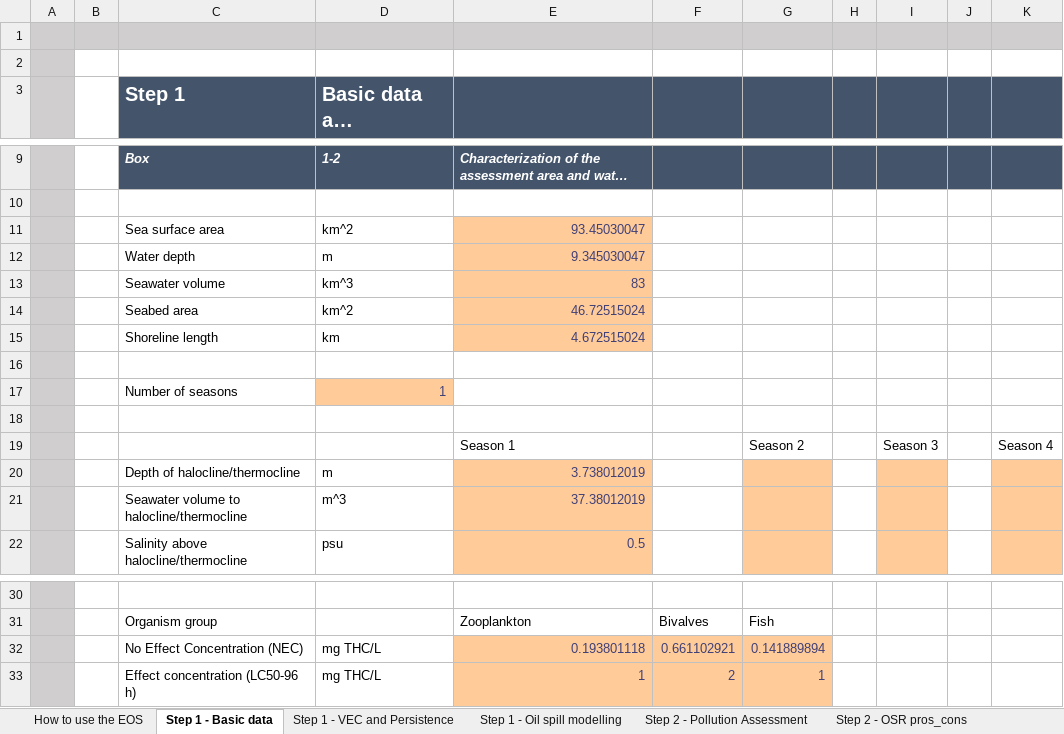
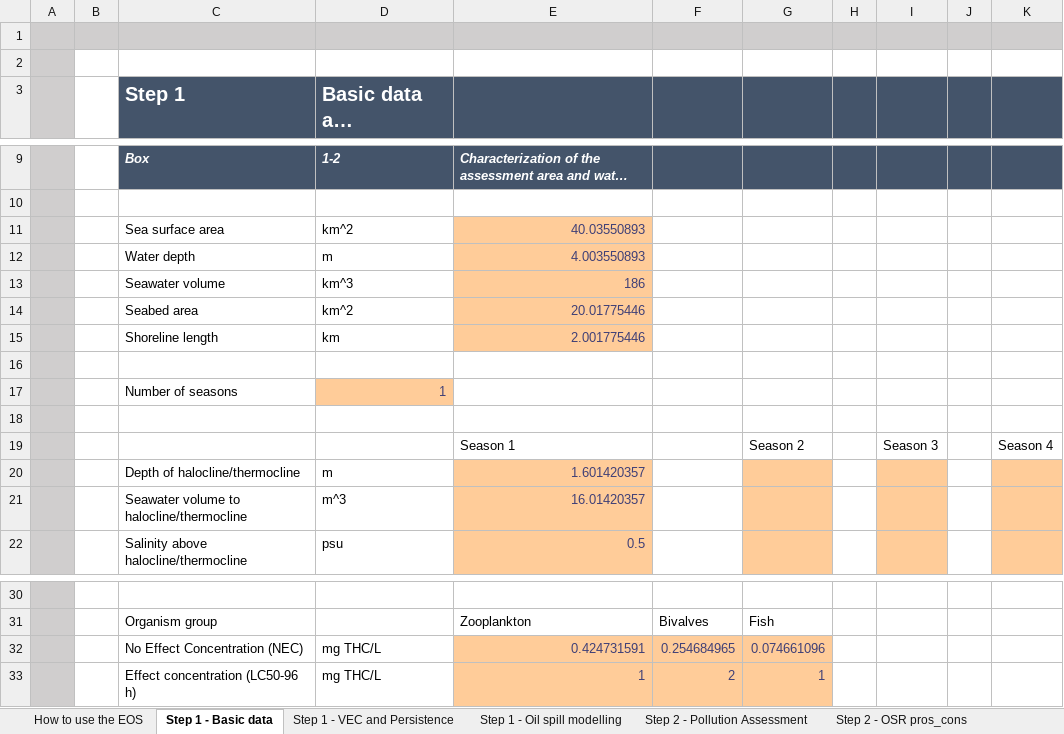
Before and after one commit to tanmoyie/Bayesian-Inference-Modeling, an Excel workbook: src/data-generation/EOS_ver.1.1._2020.xlsx, sheet Step 1 - Basic data, drawn as a sheet; only a part is shown, gaps mark what is left out; long unchanged cells end in …; values as stored, in another font and other column widths than the file's, no borders; removed rows and columns are numbered as before the commit, all else as after; the diff names each change by its address in the sheet, - before the commit and + after, or states it on an @@ line.

```diff
--- a/src/data-generation/EOS_ver.1.1._2020.xlsx (sheet Step 1 - Basic data)
+++ b/src/data-generation/EOS_ver.1.1._2020.xlsx (sheet Step 1 - Basic data)
-E11: 93.45030047
+E11: 40.03550893
-E12: 9.345030047
+E12: 4.003550893
-E13: 83
+E13: 186
-E14: 46.72515024
+E14: 20.01775446
-E15: 4.672515024
+E15: 2.001775446
-E20: 3.738012019
+E20: 1.601420357
-E21: 37.38012019
+E21: 16.01420357
-row 32:  |  | No Effect Concentration (NEC) | mg THC/L | 0.193801118 | 0.661102921 | 0.141889894
+row 32:  |  | No Effect Concentration (NEC) | mg THC/L | 0.424731591 | 0.254684965 | 0.074661096
```
Also changed, not shown: sheet Step 1 - Oil spill modelling, sheet Step 3 - Recovery time, sheet Step 2 - OSR pros_cons, sheet Step 1 - VEC and Persistence, sheet Step 2 - Pollution Assessment, data/processed/cleaned_data.xlsx, 14 other files.
